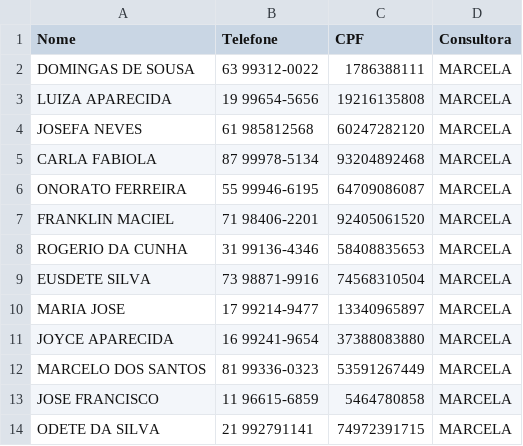
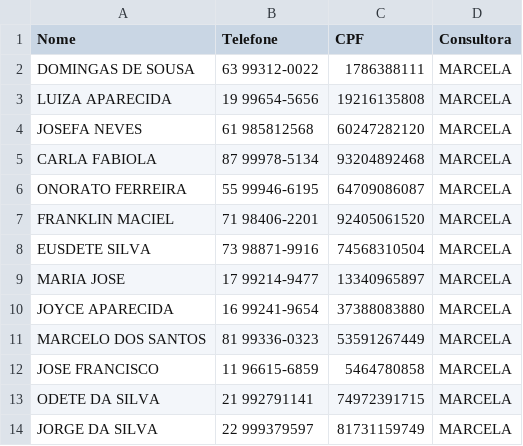
Before and after one commit to sousas2ds/Contatos, a CSV file: contatos-marcela.csv, drawn as a sheet; only a part is shown; the shorter side is filled out with more unchanged rows; the diff names each change by its address in the sheet, - before the commit and + after, or states it on an @@ line.

Commit message:
Atualizando contatos-marcela.csv

```diff
--- a/contatos-marcela.csv
+++ b/contatos-marcela.csv
-row 8: ROGERIO DA CUNHA | 31 99136-4346 | 58408835653 | MARCELA
```
